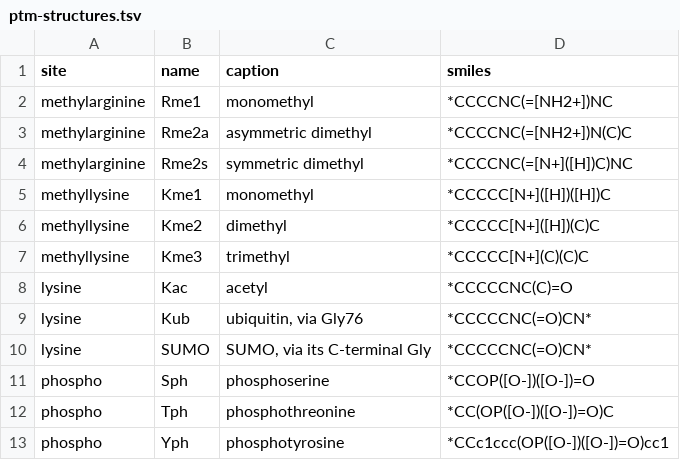
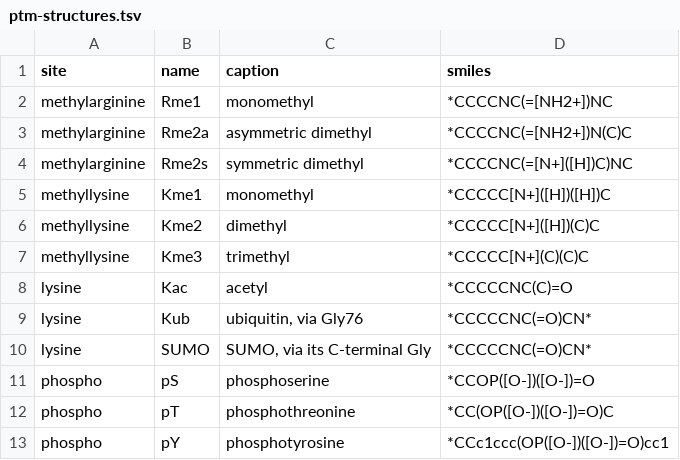
Before and after one commit to Shechterlab/ptmcontext, a TSV file: sites/art/ptm-structures.tsv, drawn as a sheet.

Commit message:
Site card counts and evidence order, set search ranking, phospho labels and site-table order
Typing a set's name in full opens the larger set; sets sharing a name in one group get their id. The card counts tumors as the site table does (all samples, and without hypermutated), adds TCGA and DepMap to its Variants line, leads the evidence block with residue evidence and closes the structures list. Long tick labels on the map move left or are cut instead of being dropped. The writer header drops the source mark. The sites table opens in position order. Phospho marks read pS/pT/pY. The landing example opens the variants.

```diff
--- a/sites/art/ptm-structures.tsv
+++ b/sites/art/ptm-structures.tsv
@@ -10,4 +10,4 @@ lysine	Kub	ubiquitin, via Gly76	*CCCCCNC(=O)CN*
 lysine	SUMO	SUMO, via its C-terminal Gly	*CCCCCNC(=O)CN*
-phospho	Sph	phosphoserine	*CCOP([O-])([O-])=O
-phospho	Tph	phosphothreonine	*CC(OP([O-])([O-])=O)C
-phospho	Yph	phosphotyrosine	*CCc1ccc(OP([O-])([O-])=O)cc1
+phospho	pS	phosphoserine	*CCOP([O-])([O-])=O
+phospho	pT	phosphothreonine	*CC(OP([O-])([O-])=O)C
+phospho	pY	phosphotyrosine	*CCc1ccc(OP([O-])([O-])=O)cc1
```
Also changed, not shown: 15 other files.
